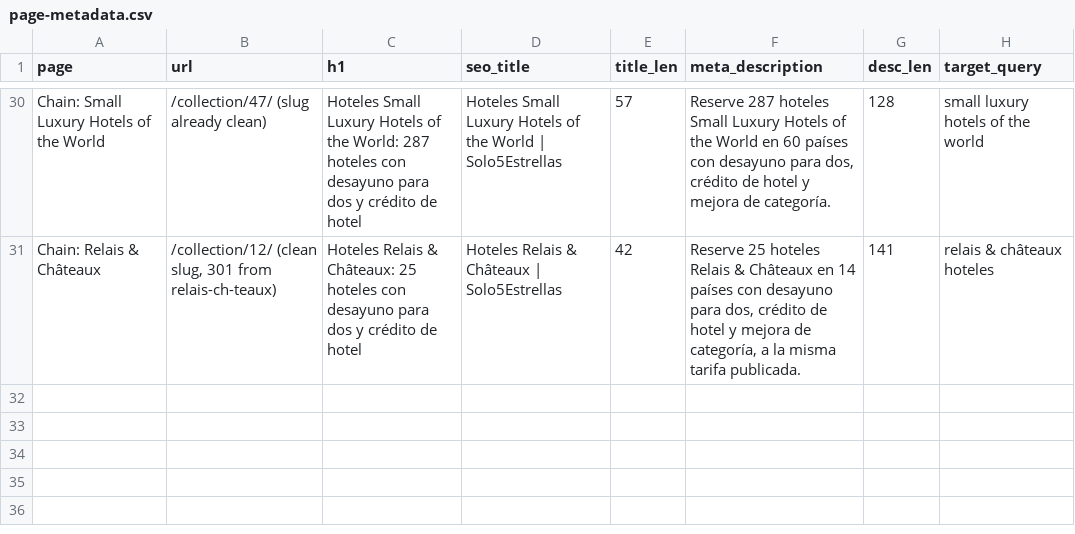
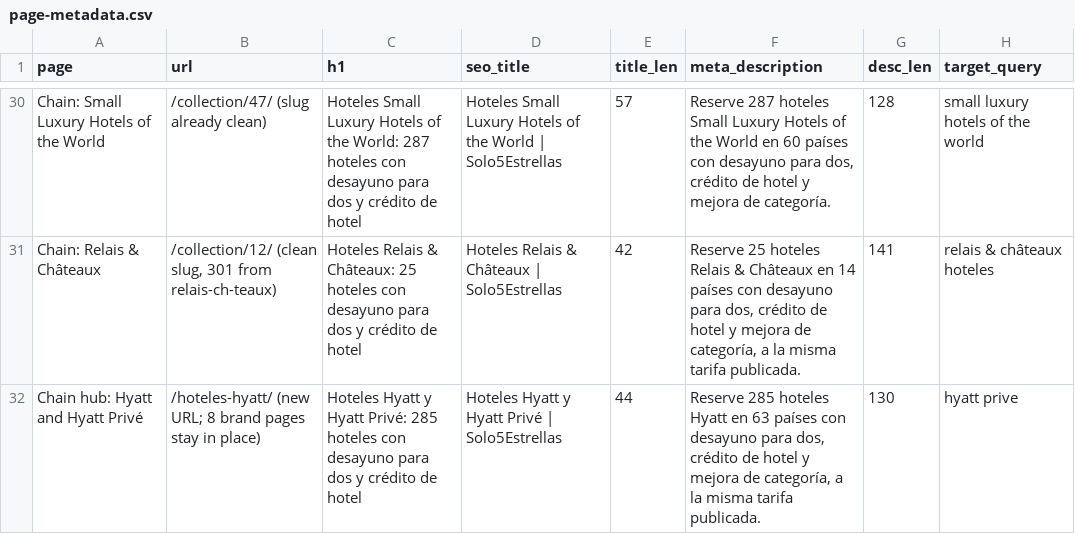
Before and after one commit to Vincenzo182631/solo5estrellas.com, a CSV file: content/page-metadata.csv, drawn as a sheet; only a part is shown, gaps mark what is left out; the diff names each change by its address in the sheet, - before the commit and + after, or states it on an @@ line.

```diff
--- a/content/page-metadata.csv
+++ b/content/page-metadata.csv
+row 32: Chain hub: Hyatt and Hyatt Privé | /hoteles-hyatt/ (new URL; 8 brand pages stay in place) | Hoteles Hyatt y Hyatt Privé: 285 hoteles con desayuno para dos y crédito de hotel | Hoteles Hyatt y Hyatt Privé | Solo5Estrellas | 44 | Reserve 285 hoteles Hyatt en 63 países con desayuno para dos, crédito de hotel y mejora de categoría, a la misma tarifa publicada. | 130 | hyatt prive
```
Also changed, not shown: 6 other files.
